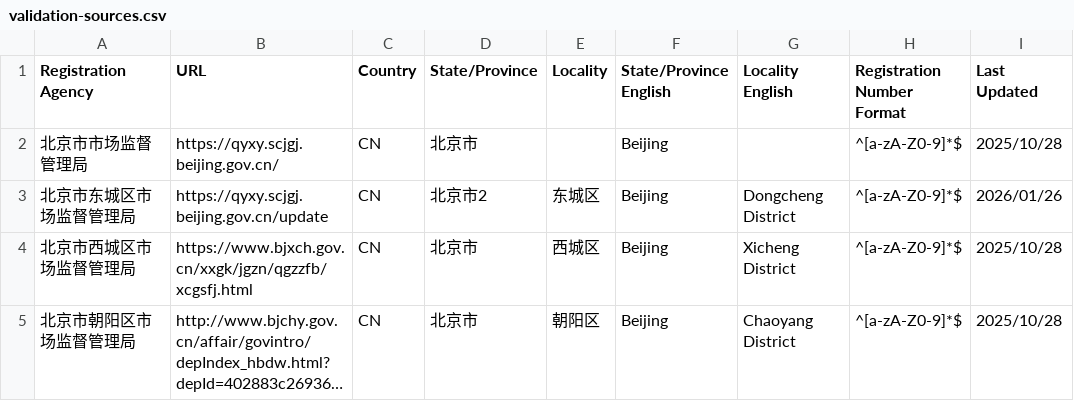
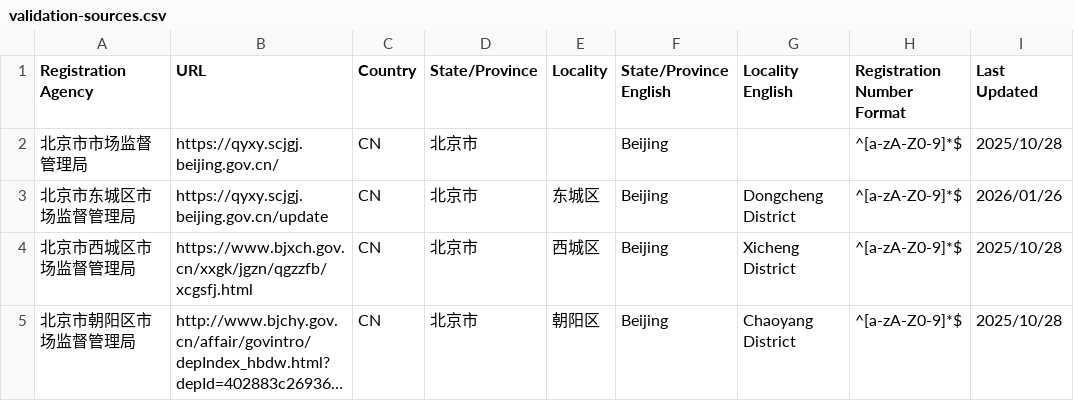
Before and after one commit to PalosChen/validation_data, a CSV file: validation-sources.csv, drawn as a sheet; only a part is shown; long unchanged cells end in ….

Commit message:
Update registration agency: 北京市东城区市场监督管理局

```diff
--- a/validation-sources.csv
+++ b/validation-sources.csv
@@ -2,3 +2,3 @@ Registration Agency,URL,Country,State/Province,Locality,State/Province English,L
 北京市市场监督管理局,https://qyxy.scjgj.beijing.gov.cn/,CN,北京市,,Beijing,,^[a-zA-Z0-9]*$,2025/10/28
-北京市东城区市场监督管理局,https://qyxy.scjgj.beijing.gov.cn/update,CN,北京市2,东城区,Beijing,Dongcheng District,^[a-zA-Z0-9]*$,2026/01/26
+北京市东城区市场监督管理局,https://qyxy.scjgj.beijing.gov.cn/update,CN,北京市,东城区,Beijing,Dongcheng District,^[a-zA-Z0-9]*$,2026/01/26
 北京市西城区市场监督管理局,https://www.bjxch.gov.cn/xxgk/jgzn/qgzzfb/xcgsfj.html,CN,北京市,西城区,Beijing,Xicheng District,^[a-zA-Z0-9]*$,2025/10/28
```
